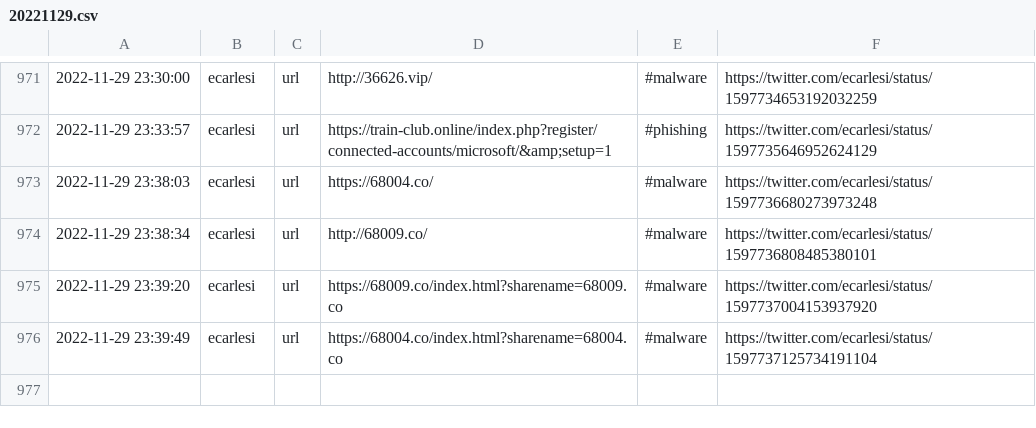
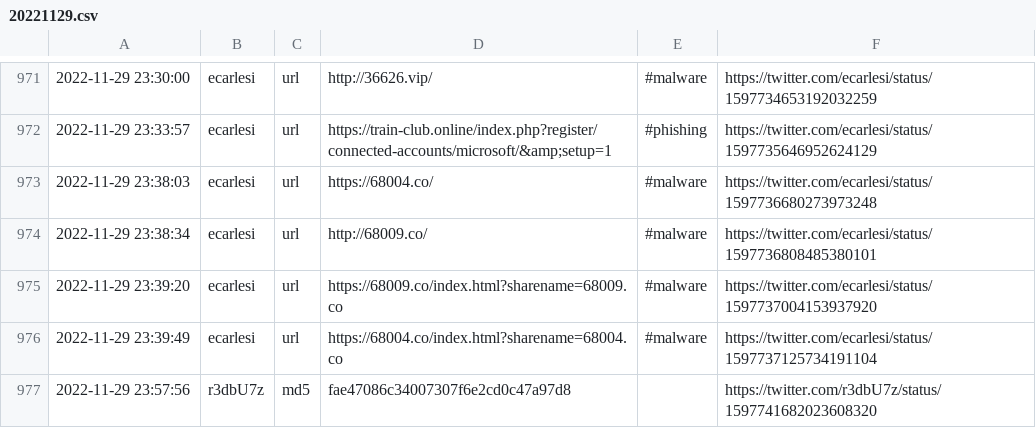
Before and after one commit to nankopeter/TweetFeed, a CSV file: 202211/20221129.csv, drawn as a sheet; only a part is shown, gaps mark what is left out; the diff names each change by its address in the sheet, - before the commit and + after, or states it on an @@ line.

```diff
--- a/202211/20221129.csv
+++ b/202211/20221129.csv
+row 977: 2022-11-29 23:57:56 | r3dbU7z | md5 | fae47086c34007307f6e2cd0c47a97d8 |  | https://twitter.com/r3dbU7z/status/1597741682023608320
```
Also changed, not shown: week.csv, 4 other files.
